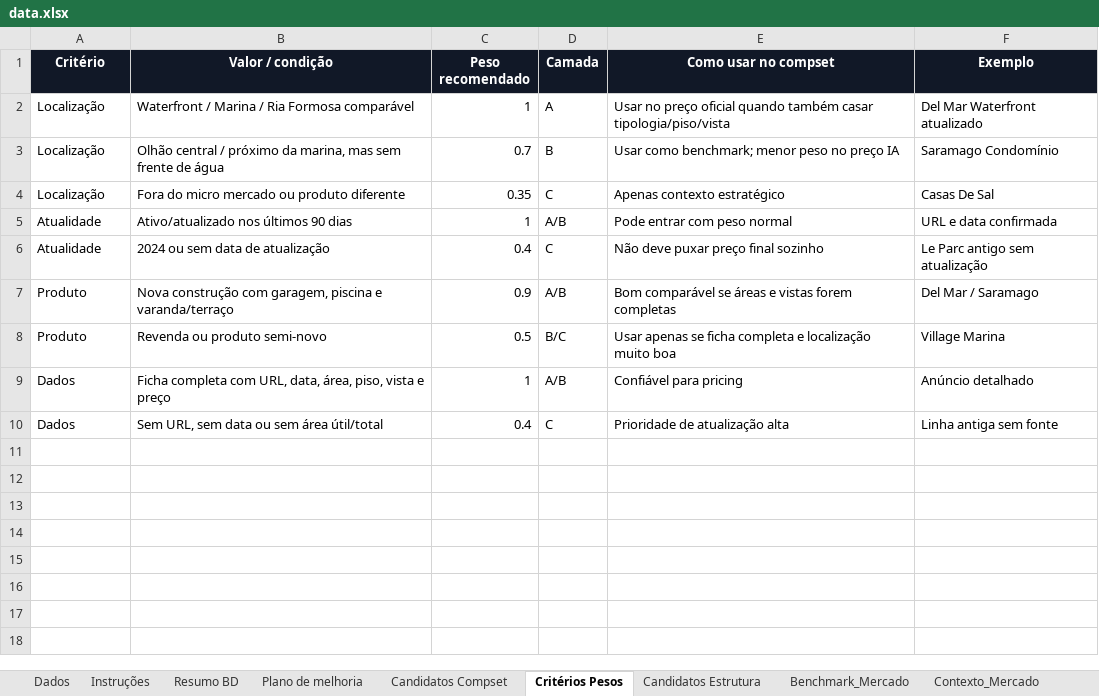
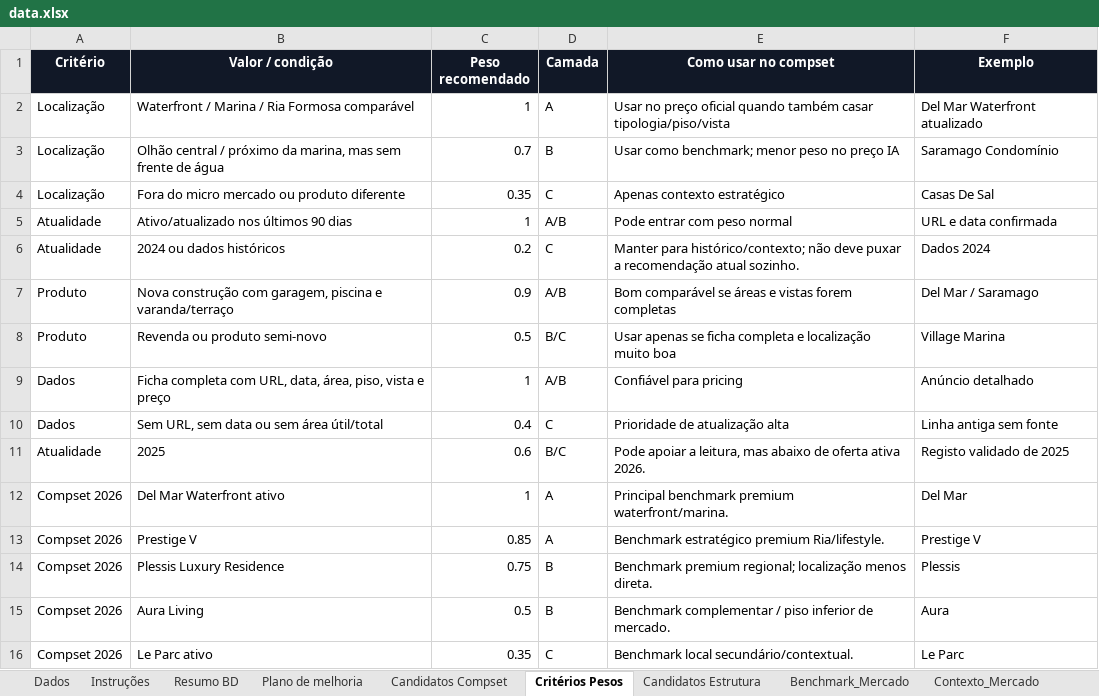
Before and after one commit to Algarp2026/dashboard-imobiliario, an Excel workbook: data.xlsx, sheet Critérios Pesos, drawn as a sheet; values as stored, in another font and other column widths than the file's, no borders; removed rows and columns are numbered as before the commit, all else as after; the diff names each change by its address in the sheet, - before the commit and + after, or states it on an @@ line.

```diff
--- a/data.xlsx (sheet Critérios Pesos)
+++ b/data.xlsx (sheet Critérios Pesos)
-row 6: Atualidade | 2024 ou sem data de atualização | 0.4 | C | Não deve puxar preço final sozinho | Le Parc antigo sem atualização
+row 6: Atualidade | 2024 ou dados históricos | 0.2 | C | Manter para histórico/contexto; não deve puxar a recomendação atual sozinho. | Dados 2024
+row 11: Atualidade | 2025 | 0.6 | B/C | Pode apoiar a leitura, mas abaixo de oferta ativa 2026. | Registo validado de 2025
+row 12: Compset 2026 | Del Mar Waterfront ativo | 1 | A | Principal benchmark premium waterfront/marina. | Del Mar
+row 13: Compset 2026 | Prestige V | 0.85 | A | Benchmark estratégico premium Ria/lifestyle. | Prestige V
+row 14: Compset 2026 | Plessis Luxury Residence | 0.75 | B | Benchmark premium regional; localização menos direta. | Plessis
+row 15: Compset 2026 | Aura Living | 0.5 | B | Benchmark complementar / piso inferior de mercado. | Aura
+row 16: Compset 2026 | Le Parc ativo | 0.35 | C | Benchmark local secundário/contextual. | Le Parc
```
Also changed, not shown: sheet Dados, sheet Candidatos Estrutura, sheet Resumo BD, sheet Candidatos Compset, sheet Contexto_Mercado, sheet Plano de melhoria, 6 other files.
